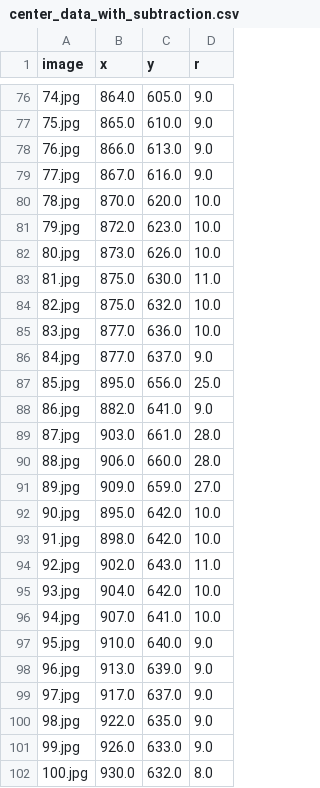
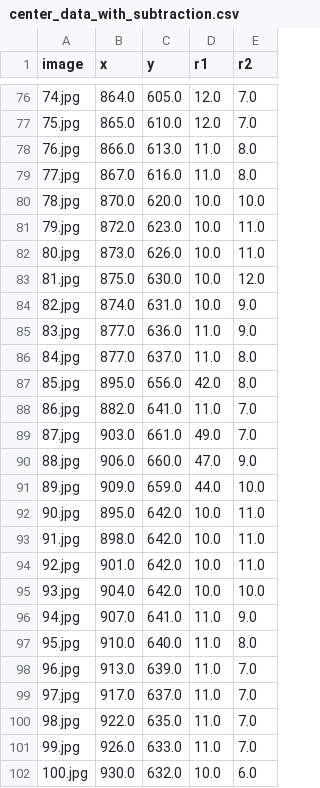
Before and after one commit to Hari31416/mini-project, a CSV file: data/center_data_with_subtraction.csv, drawn as a sheet; only a part is shown, gaps mark what is left out; the diff covers the shown part only; the diff names each change by its address in the sheet, - before the commit and + after, or states it on an @@ line.

```diff
--- a/data/center_data_with_subtraction.csv
+++ b/data/center_data_with_subtraction.csv
+column E (r2), rows 76-102: 7.0 | 7.0 | 8.0 | 8.0 | 10.0 | 11.0 | 11.0 | 12.0 | 9.0 | 9.0 | 8.0 | 8.0 | 7.0 | 7.0 | 9.0 | 10.0 | 11.0 | 11.0 | 11.0 | 10.0 | 9.0 | 8.0 | 7.0 | 7.0 | 7.0 | 7.0 | 6.0
-D1: r
+D1: r1
-D76:D77 (r1): 9.0
+D76:D77 (r1): 12.0
-D78:D79 (r1): 9.0
+D78:D79 (r1): 11.0
-D83 (r1): 11.0
+D83 (r1): 10.0
-B84 (x): 875.0
+B84 (x): 874.0
-C84 (y): 632.0
+C84 (y): 631.0
-D85 (r1): 10.0
+D85 (r1): 11.0
-D86 (r1): 9.0
+D86 (r1): 11.0
-D87 (r1): 25.0
+D87 (r1): 42.0
-D88 (r1): 9.0
+D88 (r1): 11.0
-D89 (r1): 28.0
+D89 (r1): 49.0
-D90 (r1): 28.0
+D90 (r1): 47.0
-D91 (r1): 27.0
+D91 (r1): 44.0
-B94 (x): 902.0
+B94 (x): 901.0
-C94 (y): 643.0
+C94 (y): 642.0
-D94 (r1): 11.0
+D94 (r1): 10.0
-D96 (r1): 10.0
+D96 (r1): 11.0
-D97:D101 (r1): 9.0
+D97:D101 (r1): 11.0
-D102 (r1): 8.0
+D102 (r1): 10.0
```
Also changed, not shown: 103 edited cells elsewhere in this file, 7 other files.
